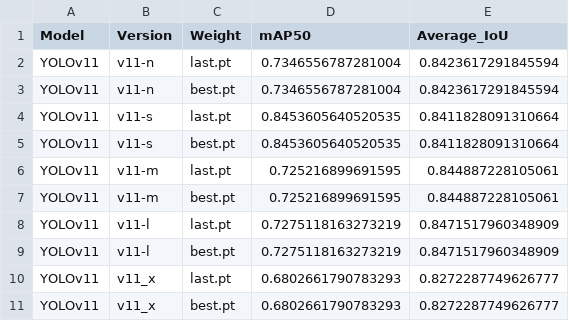
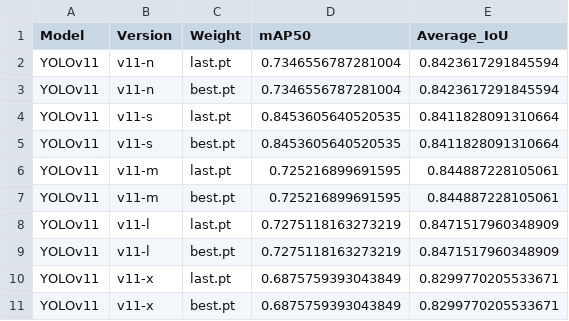
Before and after one commit to K1ethoang/Accident_Detect, a CSV file: evaluate/mAP50_IoU.csv, drawn as a sheet.

```diff
--- a/evaluate/mAP50_IoU.csv
+++ b/evaluate/mAP50_IoU.csv
@@ -9,3 +9,3 @@ YOLOv11,v11-l,last.pt,0.7275118163273219,0.8471517960348909
 YOLOv11,v11-l,best.pt,0.7275118163273219,0.8471517960348909
-YOLOv11,v11_x,last.pt,0.6802661790783293,0.8272287749626777
-YOLOv11,v11_x,best.pt,0.6802661790783293,0.8272287749626777
+YOLOv11,v11-x,last.pt,0.6875759393043849,0.8299770205533671
+YOLOv11,v11-x,best.pt,0.6875759393043849,0.8299770205533671
```
Also changed, not shown: evaluate/latency_1k_frame.csv, 48 other files.
